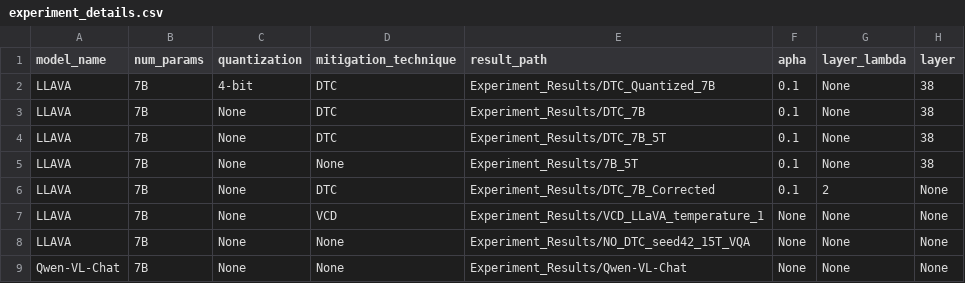
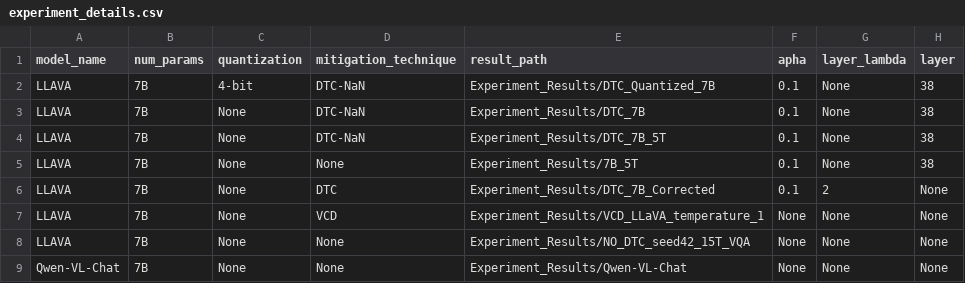
Before and after one commit to keshav22/Mitigate-Relation-Hallucination, a CSV file: Experiment_Results/experiment_details.csv, drawn as a sheet; only a part is shown; the diff names each change by its address in the sheet, - before the commit and + after, or states it on an @@ line.

Commit message:
Differentiate DTC fix

```diff
--- a/Experiment_Results/experiment_details.csv
+++ b/Experiment_Results/experiment_details.csv
-D2:D4 (mitigation_technique): DTC
+D2:D4 (mitigation_technique): DTC-NaN
```
